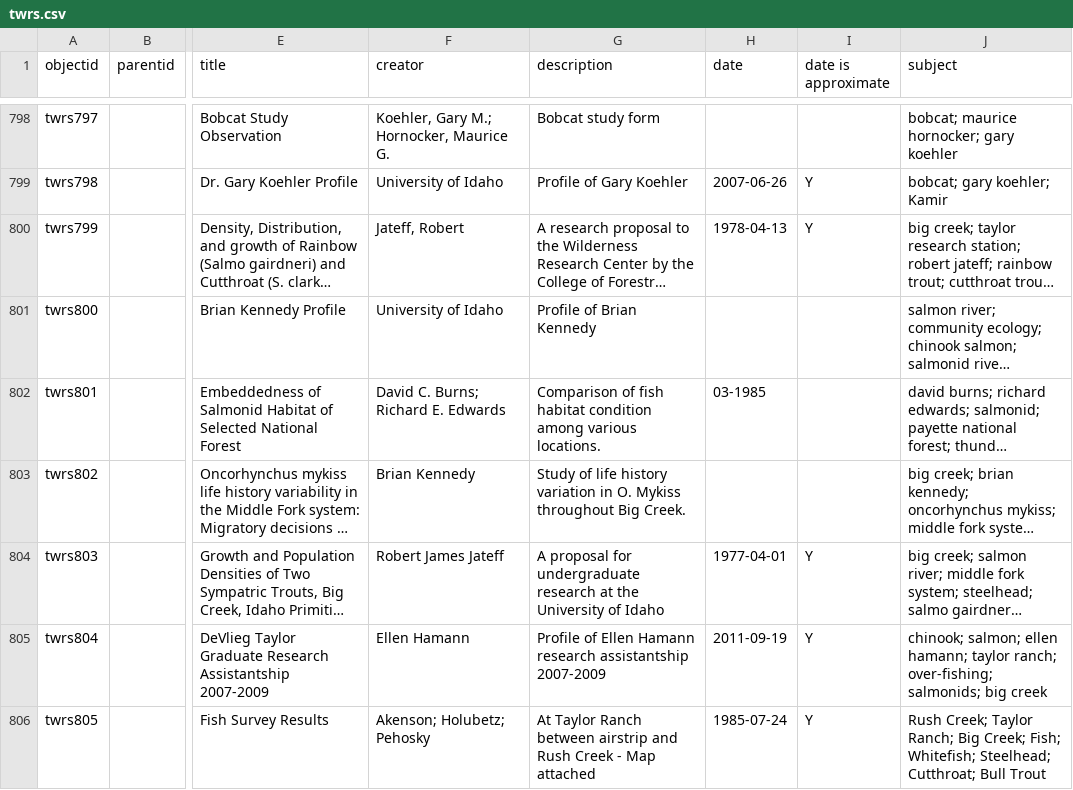
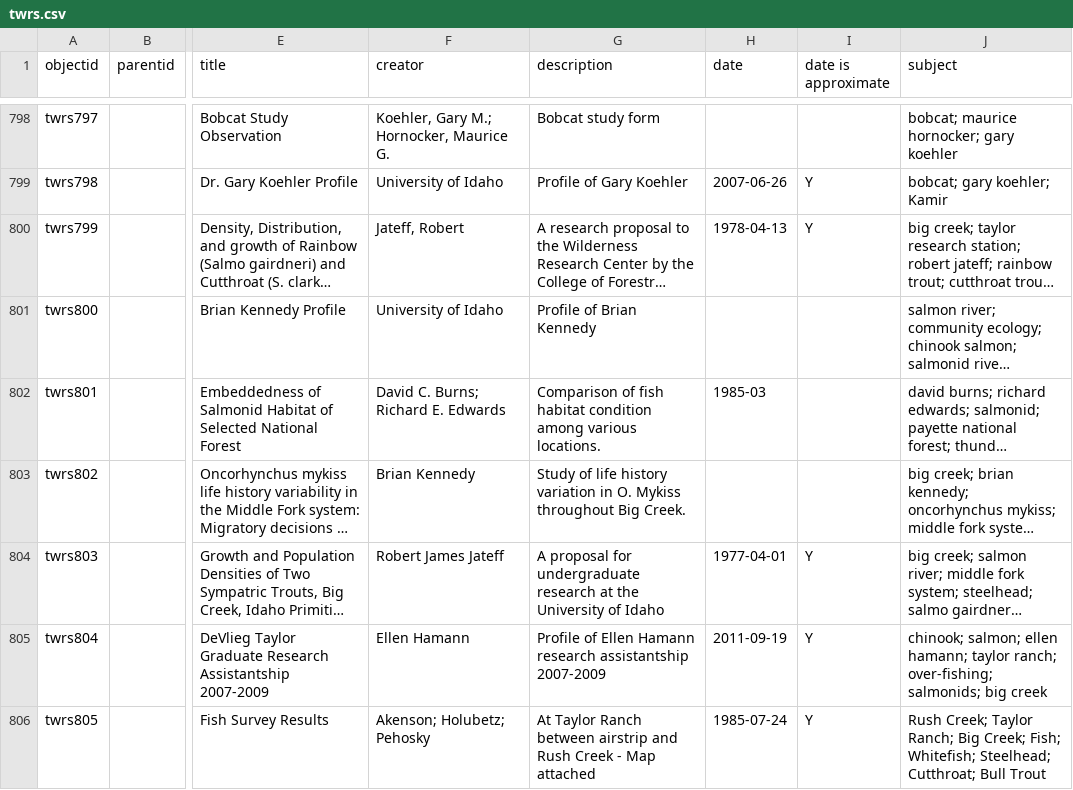
Before and after one commit to uidaholib/twrs, a CSV file: _data/twrs.csv, drawn as a sheet; only a part is shown, gaps mark what is left out; long unchanged cells end in …; the diff covers the shown part only; the diff names each change by its address in the sheet, - before the commit and + after, or states it on an @@ line.

Commit message:
fix box 1 dates

```diff
--- a/_data/twrs.csv
+++ b/_data/twrs.csv
-H802 (date): 03-1985
+H802 (date): 1985-03
```
Also changed, not shown: 17 edited cells elsewhere in this file.
